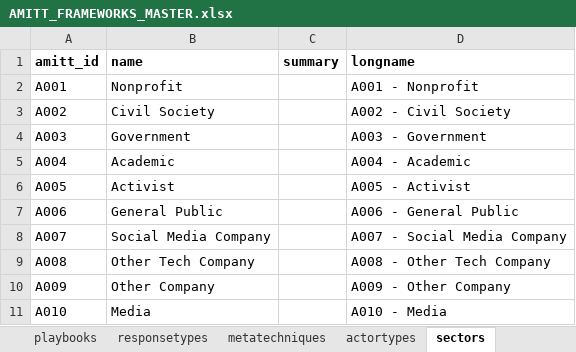
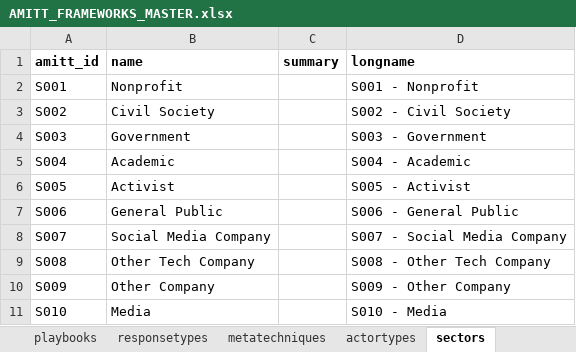
Before and after one commit to cogsec-collaborative/AMITT, an Excel workbook: AMITT_MASTER_DATA/AMITT_FRAMEWORKS_MASTER.xlsx, sheet sectors, drawn as a sheet; values as stored, in another font and other column widths than the file's, no borders; the diff names each change by its address in the sheet, - before the commit and + after, or states it on an @@ line.

```diff
--- a/AMITT_MASTER_DATA/AMITT_FRAMEWORKS_MASTER.xlsx (sheet sectors)
+++ b/AMITT_MASTER_DATA/AMITT_FRAMEWORKS_MASTER.xlsx (sheet sectors)
-A2 (amitt_id): A001
+A2 (amitt_id): S001
-D2 (longname): A001 - Nonprofit
+D2 (longname): S001 - Nonprofit
-A3 (amitt_id): A002
+A3 (amitt_id): S002
-D3 (longname): A002 - Civil Society
+D3 (longname): S002 - Civil Society
-A4 (amitt_id): A003
+A4 (amitt_id): S003
-D4 (longname): A003 - Government
+D4 (longname): S003 - Government
-A5 (amitt_id): A004
+A5 (amitt_id): S004
-D5 (longname): A004 - Academic
+D5 (longname): S004 - Academic
-A6 (amitt_id): A005
+A6 (amitt_id): S005
-D6 (longname): A005 - Activist
+D6 (longname): S005 - Activist
-A7 (amitt_id): A006
+A7 (amitt_id): S006
-D7 (longname): A006 - General Public
+D7 (longname): S006 - General Public
-A8 (amitt_id): A007
+A8 (amitt_id): S007
-D8 (longname): A007 - Social Media Company
+D8 (longname): S007 - Social Media Company
-A9 (amitt_id): A008
+A9 (amitt_id): S008
-D9 (longname): A008 - Other Tech Company
+D9 (longname): S008 - Other Tech Company
-A10 (amitt_id): A009
+A10 (amitt_id): S009
-D10 (longname): A009 - Other Company
+D10 (longname): S009 - Other Company
-A11 (amitt_id): A010
+A11 (amitt_id): S010
-D11 (longname): A010 - Media
+D11 (longname): S010 - Media
```
Also changed, not shown: sheet playbooks, sheet countermeasures, sheet detections, sheet actortypes, sheet tasks, sheet responsetypes, 2 more sheets, other sheet tabs, AMITT_MASTER_DATA/AMITT_DATA_MASTER.xlsx, 2 other files.
